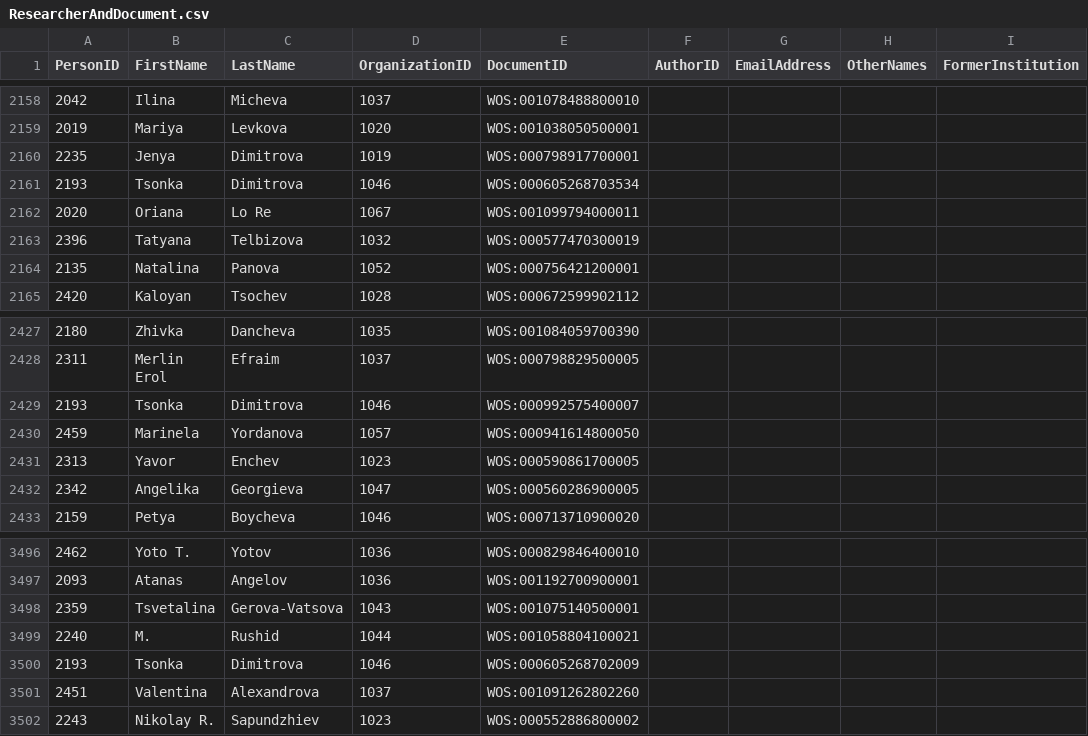
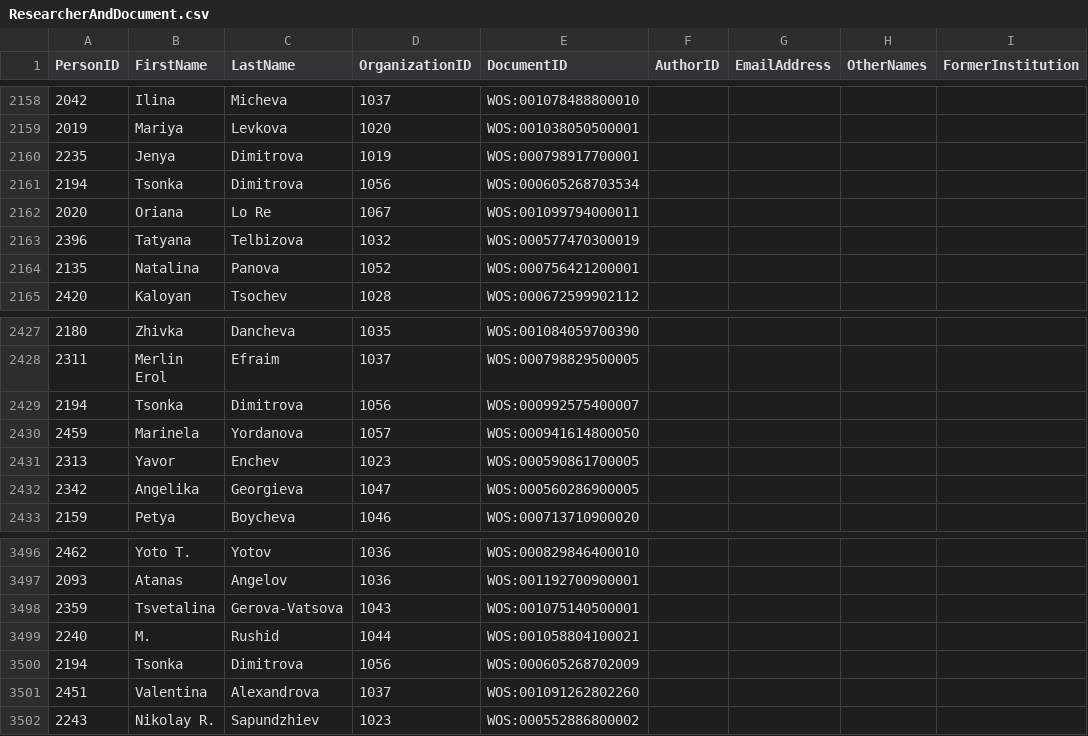
Before and after one commit to lowhumlee/wos2myorgv2, a CSV file: ResearcherAndDocument.csv, drawn as a sheet; only a part is shown, gaps mark what is left out; the diff covers the shown part only.

```diff
--- a/ResearcherAndDocument.csv
+++ b/ResearcherAndDocument.csv
@@ -2160,3 +2160,3 @@ PersonID,FirstName,LastName,OrganizationID,DocumentID,AuthorID,EmailAddress,Othe
 2235,Jenya,Dimitrova,1019,WOS:000798917700001,,,,
-2193,Tsonka,Dimitrova,1046,WOS:000605268703534,,,,
+2194,Tsonka,Dimitrova,1056,WOS:000605268703534,,,,
 2020,Oriana,Lo Re,1067,WOS:001099794000011,,,,
@@ -2428,3 +2428,3 @@ PersonID,FirstName,LastName,OrganizationID,DocumentID,AuthorID,EmailAddress,Othe
 2311,Merlin Erol,Efraim,1037,WOS:000798829500005,,,,
-2193,Tsonka,Dimitrova,1046,WOS:000992575400007,,,,
+2194,Tsonka,Dimitrova,1056,WOS:000992575400007,,,,
 2459,Marinela,Yordanova,1057,WOS:000941614800050,,,,
@@ -3499,3 +3499,3 @@ PersonID,FirstName,LastName,OrganizationID,DocumentID,AuthorID,EmailAddress,Othe
 2240,M.,Rushid,1044,WOS:001058804100021,,,,
-2193,Tsonka,Dimitrova,1046,WOS:000605268702009,,,,
+2194,Tsonka,Dimitrova,1056,WOS:000605268702009,,,,
 2451,Valentina,Alexandrova,1037,WOS:001091262802260,,,,
```
Also changed, not shown: 12 edited cells elsewhere in this file.
